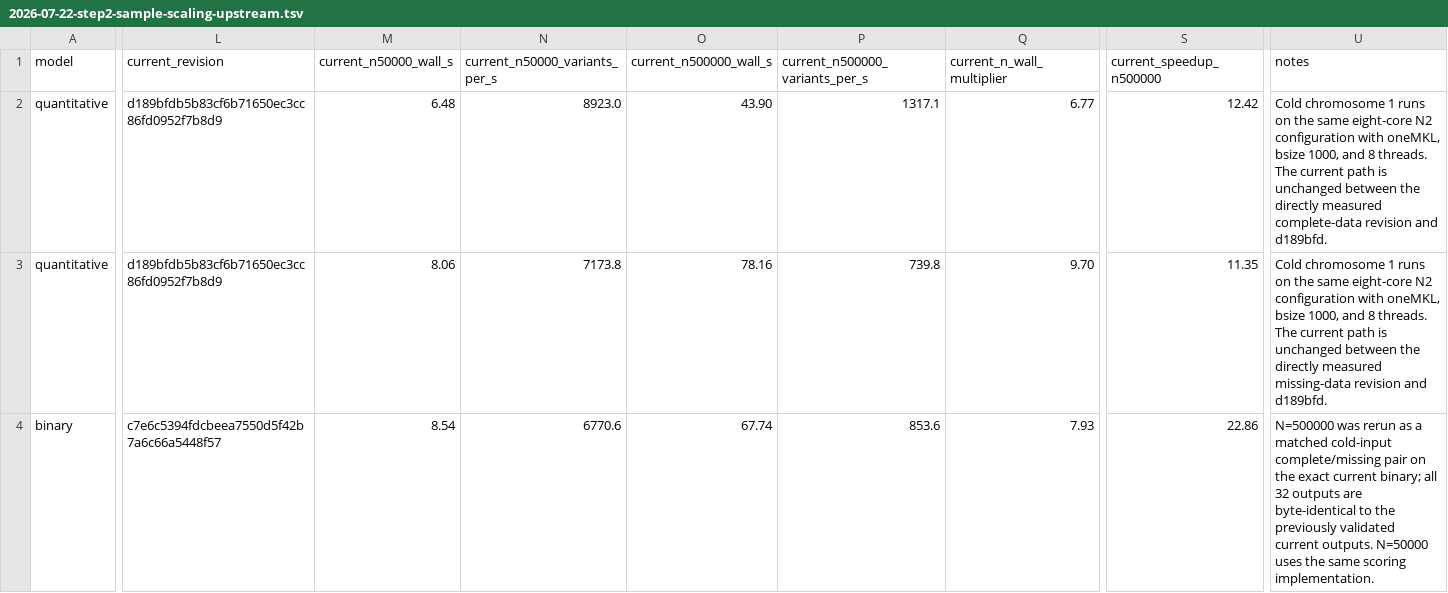
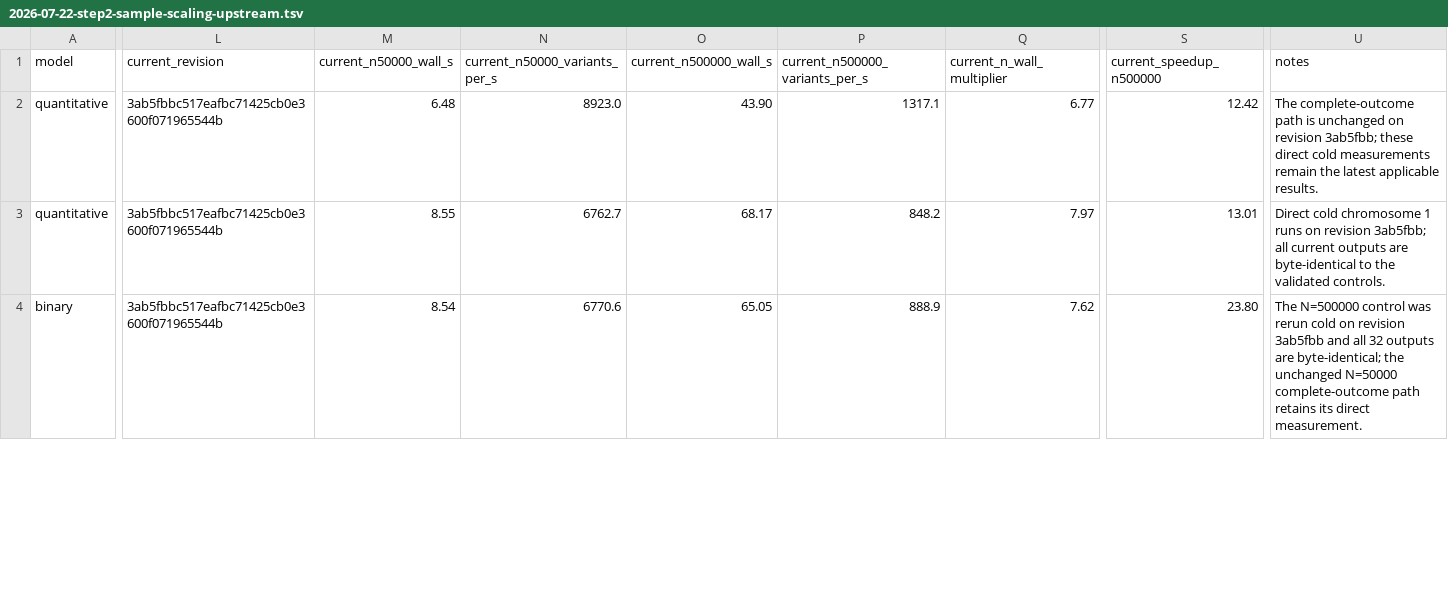
Before and after one commit to carbocation/regenie, a TSV file: scripts/benchmark/results/2026-07-22-step2-sample-scaling-upstream.tsv, drawn as a sheet; only a part is shown, gaps mark what is left out; the diff covers the shown part only; the diff names each change by its address in the sheet, - before the commit and + after, or states it on an @@ line.

```diff
--- a/scripts/benchmark/results/2026-07-22-step2-sample-scaling-upstream.tsv
+++ b/scripts/benchmark/results/2026-07-22-step2-sample-scaling-upstream.tsv
-L2:L3 (current_revision): d189bfdb5b83cf6b71650ec3cc86fd0952f7b8d9
+L2:L3 (current_revision): 3ab5fbbc517eafbc71425cb0e3600f071965544b
-U2 (notes): Cold chromosome 1 runs on the same eight-core N2 configuration with oneMKL, bsize 1000, and 8 threads. The current path is unchanged between the directly measured complete-data revision and d189bfd.
+U2 (notes): The complete-outcome path is unchanged on revision 3ab5fbb; these direct cold measurements remain the latest applicable results.
-M3 (current_n50000_wall_s): 8.06
+M3 (current_n50000_wall_s): 8.55
-N3 (current_n50000_variants_per_s): 7173.8
+N3 (current_n50000_variants_per_s): 6762.7
-O3 (current_n500000_wall_s): 78.16
+O3 (current_n500000_wall_s): 68.17
-P3 (current_n500000_variants_per_s): 739.8
+P3 (current_n500000_variants_per_s): 848.2
-Q3 (current_n_wall_multiplier): 9.70
+Q3 (current_n_wall_multiplier): 7.97
-S3 (current_speedup_n500000): 11.35
+S3 (current_speedup_n500000): 13.01
-U3 (notes): Cold chromosome 1 runs on the same eight-core N2 configuration with oneMKL, bsize 1000, and 8 threads. The current path is unchanged between the directly measured missing-data revision and d189bfd.
+U3 (notes): Direct cold chromosome 1 runs on revision 3ab5fbb; all current outputs are byte-identical to the validated controls.
-L4 (current_revision): c7e6c5394fdcbeea7550d5f42b7a6c66a5448f57
+L4 (current_revision): 3ab5fbbc517eafbc71425cb0e3600f071965544b
-O4 (current_n500000_wall_s): 67.74
+O4 (current_n500000_wall_s): 65.05
-P4 (current_n500000_variants_per_s): 853.6
+P4 (current_n500000_variants_per_s): 888.9
-Q4 (current_n_wall_multiplier): 7.93
+Q4 (current_n_wall_multiplier): 7.62
-S4 (current_speedup_n500000): 22.86
+S4 (current_speedup_n500000): 23.80
-U4 (notes): N=500000 was rerun as a matched cold-input complete/missing pair on the exact current binary; all 32 outputs are byte-identical to the previously validated current outputs. N=50000 uses the same scoring implementation.
+U4 (notes): The N=500000 control was rerun cold on revision 3ab5fbb and all 32 outputs are byte-identical; the unchanged N=50000 complete-outcome path retains its direct measurement.
```
Also changed, not shown: 21 edited cells elsewhere in this file, scripts/benchmark/results/2026-07-22-step2-binary-missingness.tsv, scripts/benchmark/results/2026-07-22-step2-optimization.tsv, 5 other files.
